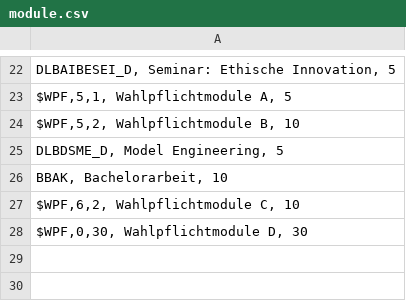
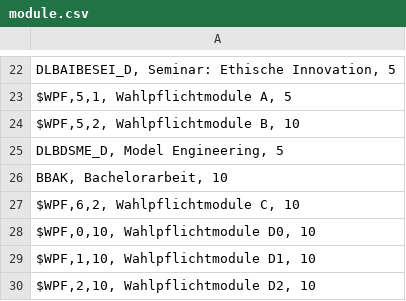
Before and after one commit to kraemertam/StudiumDashboard, a CSV file: data/module.csv, drawn as a sheet; only a part is shown, gaps mark what is left out.

```diff
--- a/data/module.csv
+++ b/data/module.csv
@@ -27,2 +27,4 @@
 "$WPF,6,2, Wahlpflichtmodule C, 10"
-"$WPF,0,30, Wahlpflichtmodule D, 30"
+"$WPF,0,10, Wahlpflichtmodule D0, 10"
+"$WPF,1,10, Wahlpflichtmodule D1, 10"
+"$WPF,2,10, Wahlpflichtmodule D2, 10"
```
Also changed, not shown: 11 other files.
